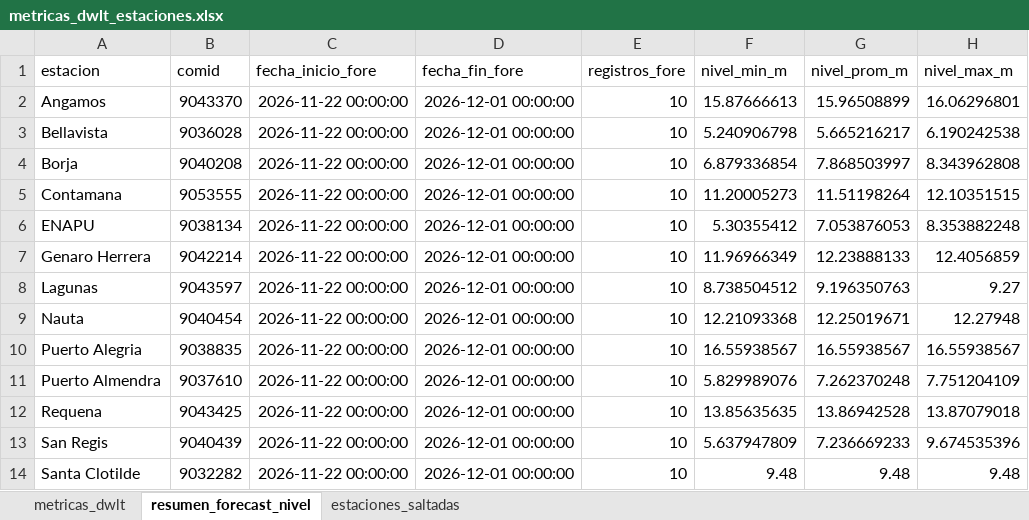
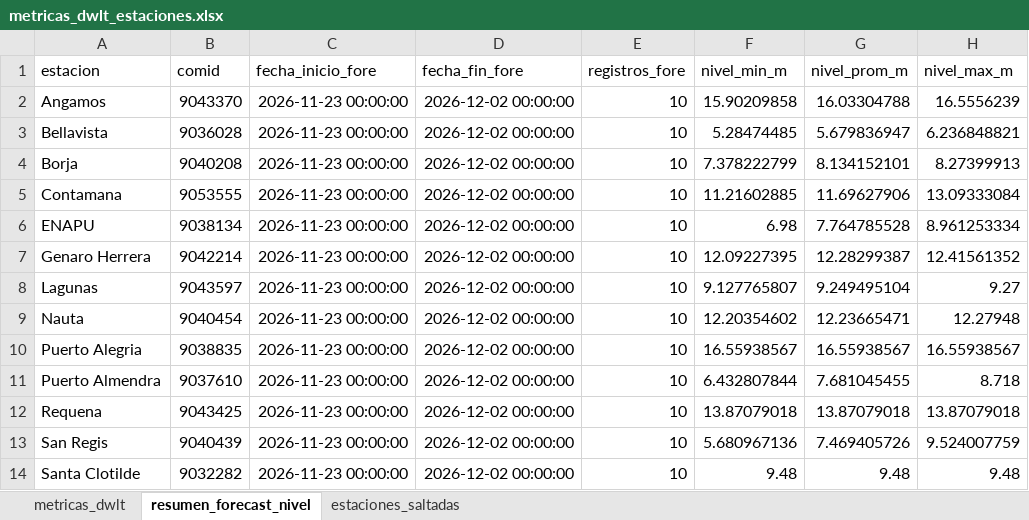
Before and after one commit to KURONO23/LoretoNivelesaCaudales, an Excel workbook: outputs/metricas_dwlt_estaciones.xlsx, sheet resumen_forecast_nivel, drawn as a sheet; only a part is shown; values as stored, in another font and other column widths than the file's, no borders; the diff covers the shown part only; the diff names each change by its address in the sheet, - before the commit and + after, or states it on an @@ line.

```diff
--- a/outputs/metricas_dwlt_estaciones.xlsx (sheet resumen_forecast_nivel)
+++ b/outputs/metricas_dwlt_estaciones.xlsx (sheet resumen_forecast_nivel)
-C2:C14 (fecha_inicio_fore): 2026-11-22 00:00:00
+C2:C14 (fecha_inicio_fore): 2026-11-23 00:00:00
-D2:D14 (fecha_fin_fore): 2026-12-01 00:00:00
+D2:D14 (fecha_fin_fore): 2026-12-02 00:00:00
-F2 (nivel_min_m): 15.87666613
+F2 (nivel_min_m): 15.90209858
-G2 (nivel_prom_m): 15.96508899
+G2 (nivel_prom_m): 16.03304788
-H2 (nivel_max_m): 16.06296801
+H2 (nivel_max_m): 16.5556239
-F3 (nivel_min_m): 5.240906798
+F3 (nivel_min_m): 5.28474485
-G3 (nivel_prom_m): 5.665216217
+G3 (nivel_prom_m): 5.679836947
-H3 (nivel_max_m): 6.190242538
+H3 (nivel_max_m): 6.236848821
-F4 (nivel_min_m): 6.879336854
+F4 (nivel_min_m): 7.378222799
-G4 (nivel_prom_m): 7.868503997
+G4 (nivel_prom_m): 8.134152101
-H4 (nivel_max_m): 8.343962808
+H4 (nivel_max_m): 8.27399913
-F5 (nivel_min_m): 11.20005273
+F5 (nivel_min_m): 11.21602885
-G5 (nivel_prom_m): 11.51198264
+G5 (nivel_prom_m): 11.69627906
-H5 (nivel_max_m): 12.10351515
+H5 (nivel_max_m): 13.09333084
-F6 (nivel_min_m): 5.30355412
+F6 (nivel_min_m): 6.98
-G6 (nivel_prom_m): 7.053876053
+G6 (nivel_prom_m): 7.764785528
-H6 (nivel_max_m): 8.353882248
+H6 (nivel_max_m): 8.961253334
-F7 (nivel_min_m): 11.96966349
+F7 (nivel_min_m): 12.09227395
-G7 (nivel_prom_m): 12.23888133
+G7 (nivel_prom_m): 12.28299387
-H7 (nivel_max_m): 12.4056859
+H7 (nivel_max_m): 12.41561352
-F8 (nivel_min_m): 8.738504512
+F8 (nivel_min_m): 9.127765807
-G8 (nivel_prom_m): 9.196350763
+G8 (nivel_prom_m): 9.249495104
-F9 (nivel_min_m): 12.21093368
+F9 (nivel_min_m): 12.20354602
-G9 (nivel_prom_m): 12.25019671
+G9 (nivel_prom_m): 12.23665471
-F11 (nivel_min_m): 5.829989076
+F11 (nivel_min_m): 6.432807844
-G11 (nivel_prom_m): 7.262370248
+G11 (nivel_prom_m): 7.681045455
-H11 (nivel_max_m): 7.751204109
+H11 (nivel_max_m): 8.718
-F12 (nivel_min_m): 13.85635635
+F12 (nivel_min_m): 13.87079018
-G12 (nivel_prom_m): 13.86942528
+G12 (nivel_prom_m): 13.87079018
-F13 (nivel_min_m): 5.637947809
+F13 (nivel_min_m): 5.680967136
-G13 (nivel_prom_m): 7.236669233
+G13 (nivel_prom_m): 7.469405726
-H13 (nivel_max_m): 9.674535396
+H13 (nivel_max_m): 9.524007759
```
Also changed, not shown: 19 edited cells elsewhere in this sheet, sheet metricas_dwlt, outputs/pronostico_nivel_7dias_estaciones.xlsx, outputs/validacion_dwlt_hasta_observado_disponible.xlsx, 12 other files.
